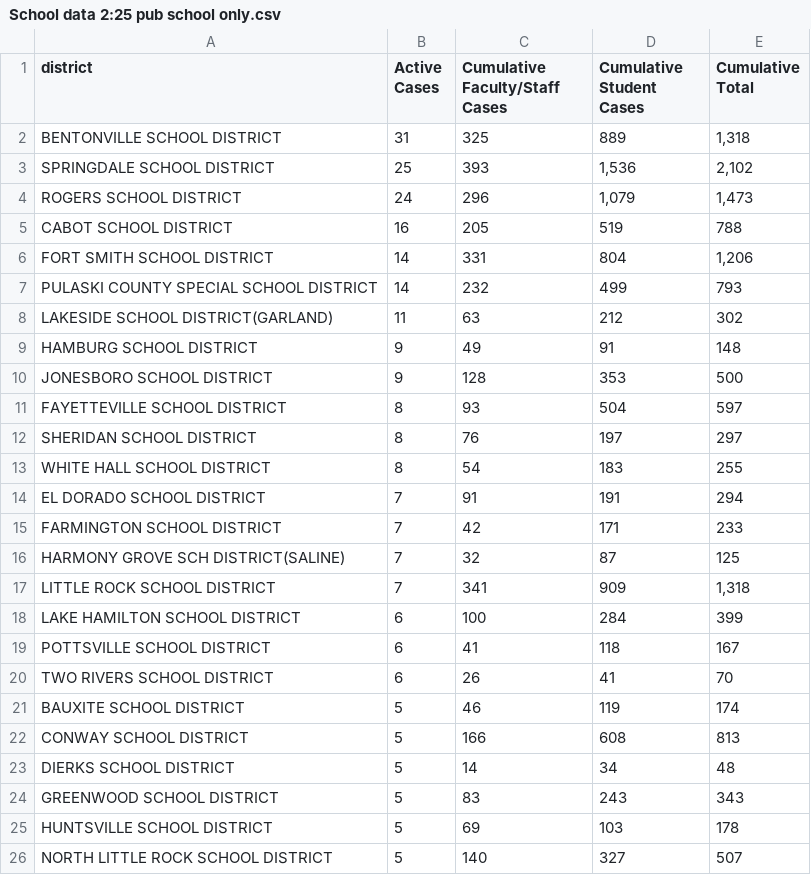
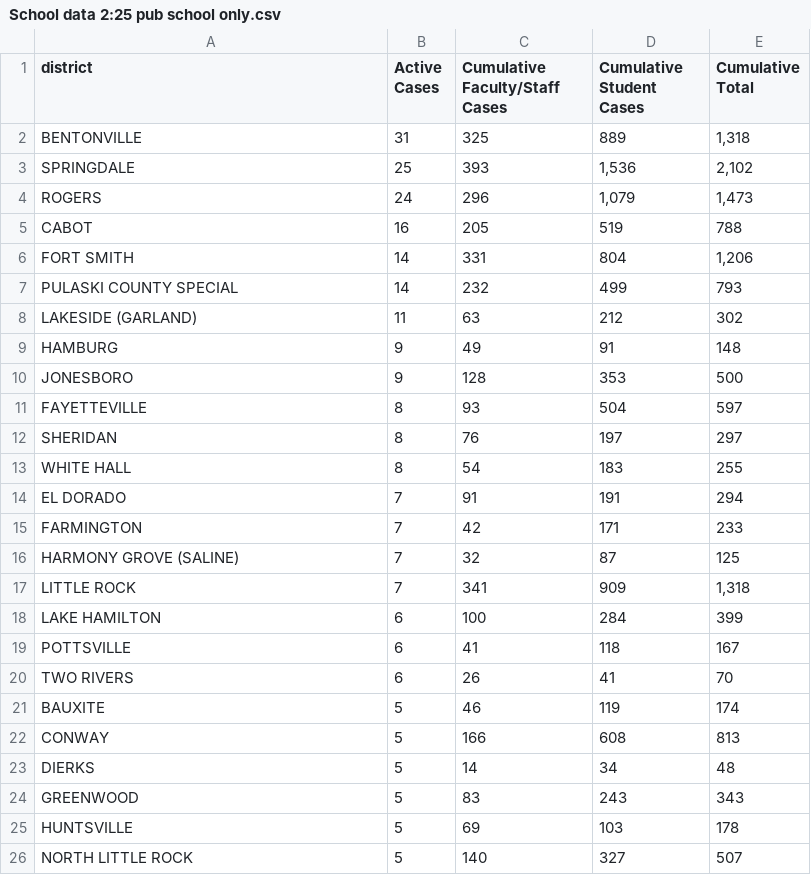
Before and after one commit to ravibrock/per-capita-school-data, a CSV file: School data 2:25 pub school only.csv, drawn as a sheet.

Commit message:
removed "school district" and "sch district"

```diff
--- a/School data 2:25 pub school only.csv
+++ b/School data 2:25 pub school only.csv
@@ -1,26 +1,26 @@
 district,Active Cases,Cumulative Faculty/Staff Cases,Cumulative Student Cases,Cumulative Total
-BENTONVILLE SCHOOL DISTRICT,31,325,889,"1,318"
-SPRINGDALE SCHOOL DISTRICT,25,393,"1,536","2,102"
-ROGERS SCHOOL DISTRICT,24,296,"1,079","1,473"
-CABOT SCHOOL DISTRICT,16,205,519,788
-FORT SMITH SCHOOL DISTRICT,14,331,804,"1,206"
-PULASKI COUNTY SPECIAL SCHOOL DISTRICT,14,232,499,793
-LAKESIDE SCHOOL DISTRICT(GARLAND),11,63,212,302
-HAMBURG SCHOOL DISTRICT,9,49,91,148
-JONESBORO SCHOOL DISTRICT,9,128,353,500
-FAYETTEVILLE SCHOOL DISTRICT,8,93,504,597
-SHERIDAN SCHOOL DISTRICT,8,76,197,297
-WHITE HALL SCHOOL DISTRICT,8,54,183,255
-EL DORADO SCHOOL DISTRICT,7,91,191,294
-FARMINGTON SCHOOL DISTRICT,7,42,171,233
-HARMONY GROVE SCH DISTRICT(SALINE),7,32,87,125
-LITTLE ROCK SCHOOL DISTRICT,7,341,909,"1,318"
-LAKE HAMILTON SCHOOL DISTRICT,6,100,284,399
-POTTSVILLE SCHOOL DISTRICT,6,41,118,167
-TWO RIVERS SCHOOL DISTRICT,6,26,41,70
-BAUXITE SCHOOL DISTRICT,5,46,119,174
-CONWAY SCHOOL DISTRICT,5,166,608,813
-DIERKS SCHOOL DISTRICT,5,14,34,48
-GREENWOOD SCHOOL DISTRICT,5,83,243,343
-HUNTSVILLE SCHOOL DISTRICT,5,69,103,178
-NORTH LITTLE ROCK SCHOOL DISTRICT,5,140,327,507
+BENTONVILLE ,31,325,889,"1,318"
+SPRINGDALE ,25,393,"1,536","2,102"
+ROGERS ,24,296,"1,079","1,473"
+CABOT ,16,205,519,788
+FORT SMITH ,14,331,804,"1,206"
+PULASKI COUNTY SPECIAL ,14,232,499,793
+LAKESIDE (GARLAND),11,63,212,302
+HAMBURG ,9,49,91,148
+JONESBORO ,9,128,353,500
+FAYETTEVILLE ,8,93,504,597
+SHERIDAN ,8,76,197,297
+WHITE HALL ,8,54,183,255
+EL DORADO ,7,91,191,294
+FARMINGTON ,7,42,171,233
+HARMONY GROVE (SALINE),7,32,87,125
+LITTLE ROCK ,7,341,909,"1,318"
+LAKE HAMILTON ,6,100,284,399
+POTTSVILLE ,6,41,118,167
+TWO RIVERS ,6,26,41,70
+BAUXITE ,5,46,119,174
+CONWAY ,5,166,608,813
+DIERKS ,5,14,34,48
+GREENWOOD ,5,83,243,343
+HUNTSVILLE ,5,69,103,178
+NORTH LITTLE ROCK ,5,140,327,507
```
